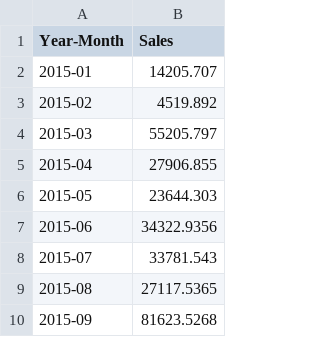
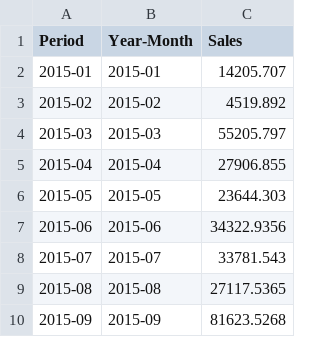
Before and after one commit to HY-D1/Superstore-Strategy-Analysis, a CSV file: outputs/day3_tables/monthly_sales.csv, drawn as a sheet; only a part is shown; the diff names each change by its address in the sheet, - before the commit and + after, or states it on an @@ line.

Commit message:
chore(day3): refresh forecast outputs, charts, and backtest table

```diff
--- a/outputs/day3_tables/monthly_sales.csv
+++ b/outputs/day3_tables/monthly_sales.csv
+column A (Period), rows 2-10: 2015-01 | 2015-02 | 2015-03 | 2015-04 | 2015-05 | 2015-06 | 2015-07 | 2015-08 | 2015-09
```
Also changed, not shown: outputs/day3_forecast.csv, 3 other files.
